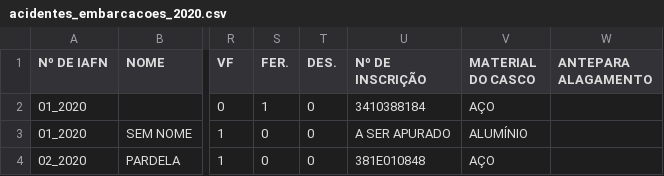
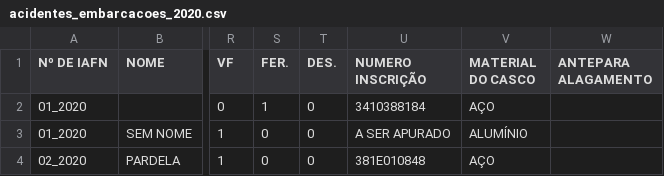
Before and after one commit to lucasguesse/maritime_accident, a CSV file: files/acidentes_embarcacoes_2020.csv, drawn as a sheet; only a part is shown, gaps mark what is left out; the diff names each change by its address in the sheet, - before the commit and + after, or states it on an @@ line.

Commit message:
Update acidentes_embarcacoes_2020.csv

```diff
--- a/files/acidentes_embarcacoes_2020.csv
+++ b/files/acidentes_embarcacoes_2020.csv
-U1: Nº DE INSCRIÇÃO
+U1: NUMERO INSCRIÇÃO
```
